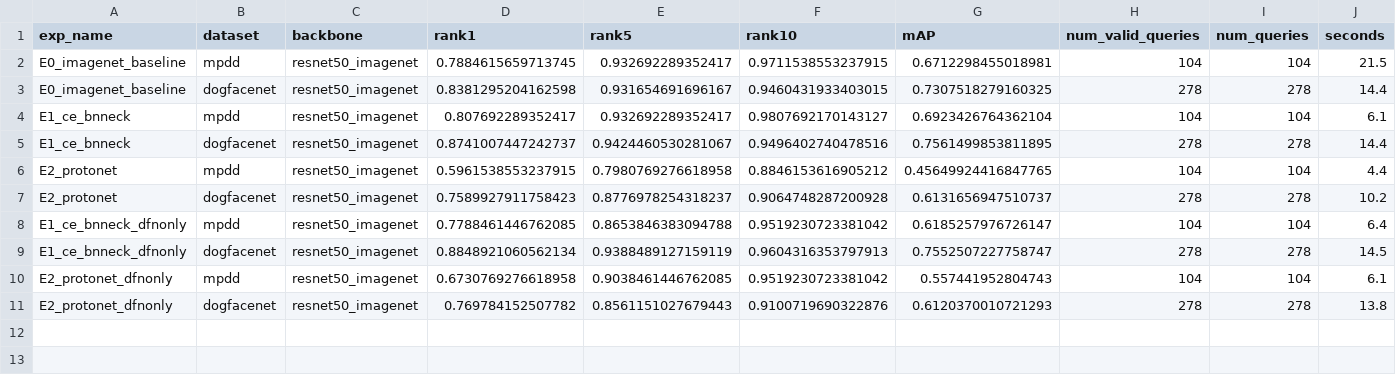
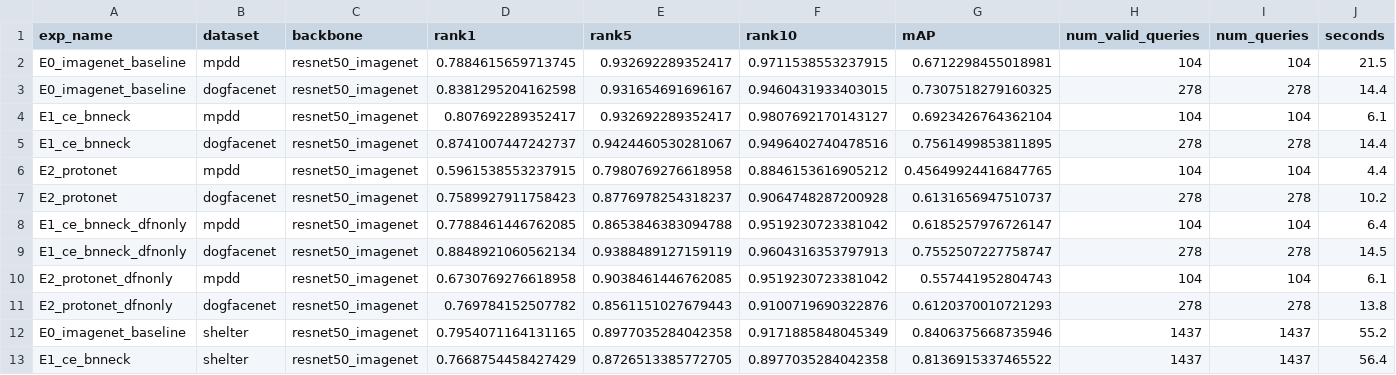
Before and after one commit to SNU-Project/Where-is-my-GANADI, a CSV file: metadata/results.csv, drawn as a sheet; the diff names each change by its address in the sheet, - before the commit and + after, or states it on an @@ line.

```diff
--- a/metadata/results.csv
+++ b/metadata/results.csv
+row 12: E0_imagenet_baseline | shelter | resnet50_imagenet | 0.7954071164131165 | 0.8977035284042358 | 0.9171885848045349 | 0.8406375668735946 | 1437 | 1437 | 55.2
+row 13: E1_ce_bnneck | shelter | resnet50_imagenet | 0.7668754458427429 | 0.8726513385772705 | 0.8977035284042358 | 0.8136915337465522 | 1437 | 1437 | 56.4
```
Also changed, not shown: 5 other files.
